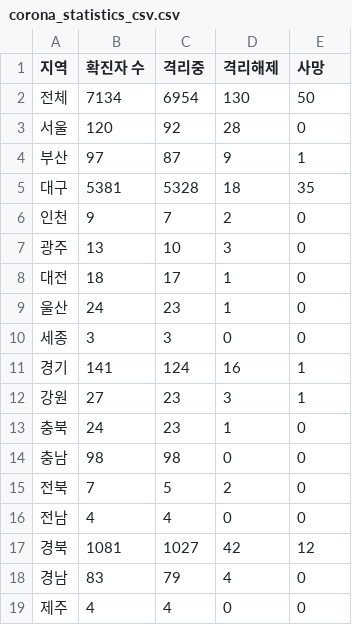
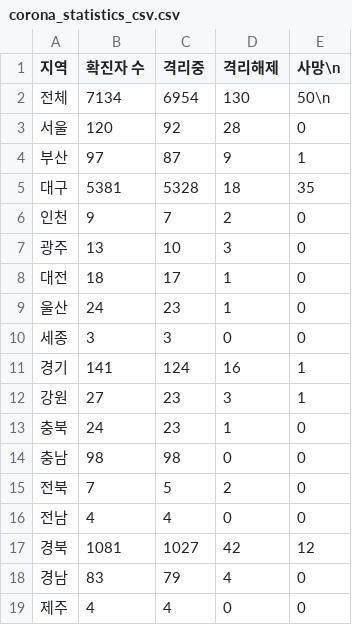
Before and after one commit to yeonbeenkim/HelpCorona, a CSV file: data/corona_statistics_csv.csv, drawn as a sheet; the diff names each change by its address in the sheet, - before the commit and + after, or states it on an @@ line.

Commit message:
Update corona_statistics_csv.csv

```diff
--- a/data/corona_statistics_csv.csv
+++ b/data/corona_statistics_csv.csv
-E1: 사망
+E1: 사망\n
-E2 (사망\n): 50
+E2 (사망\n): 50\n
```
